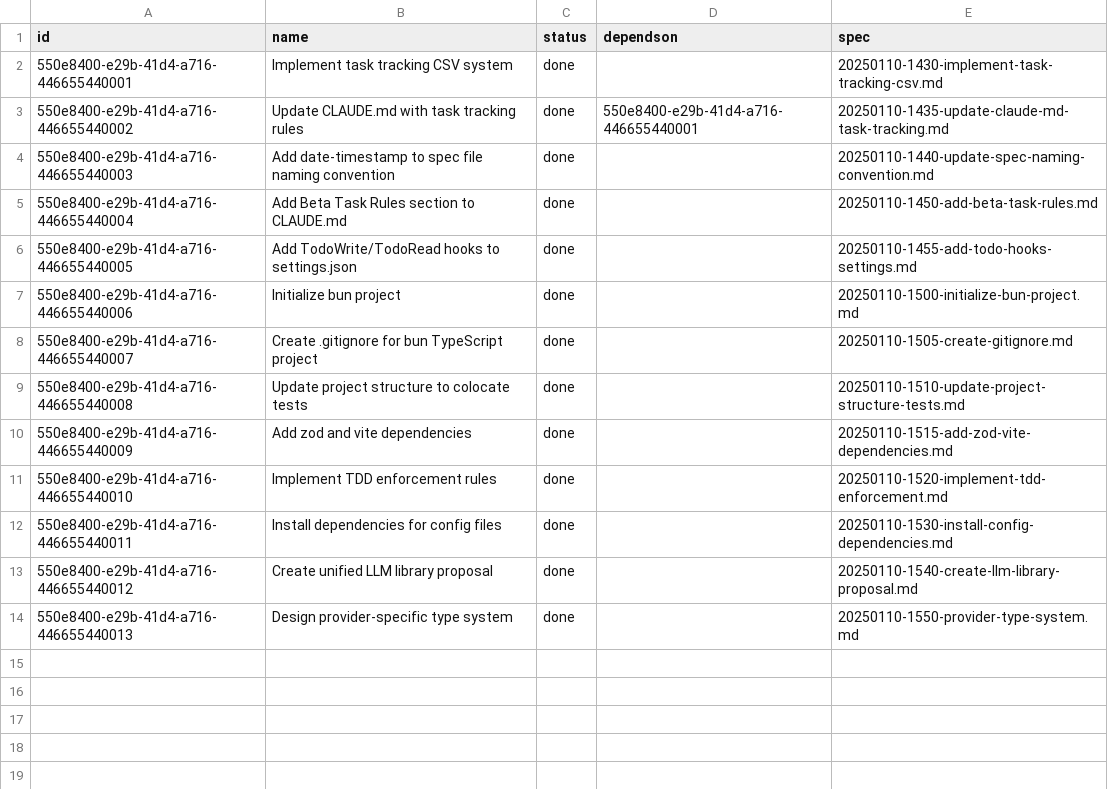
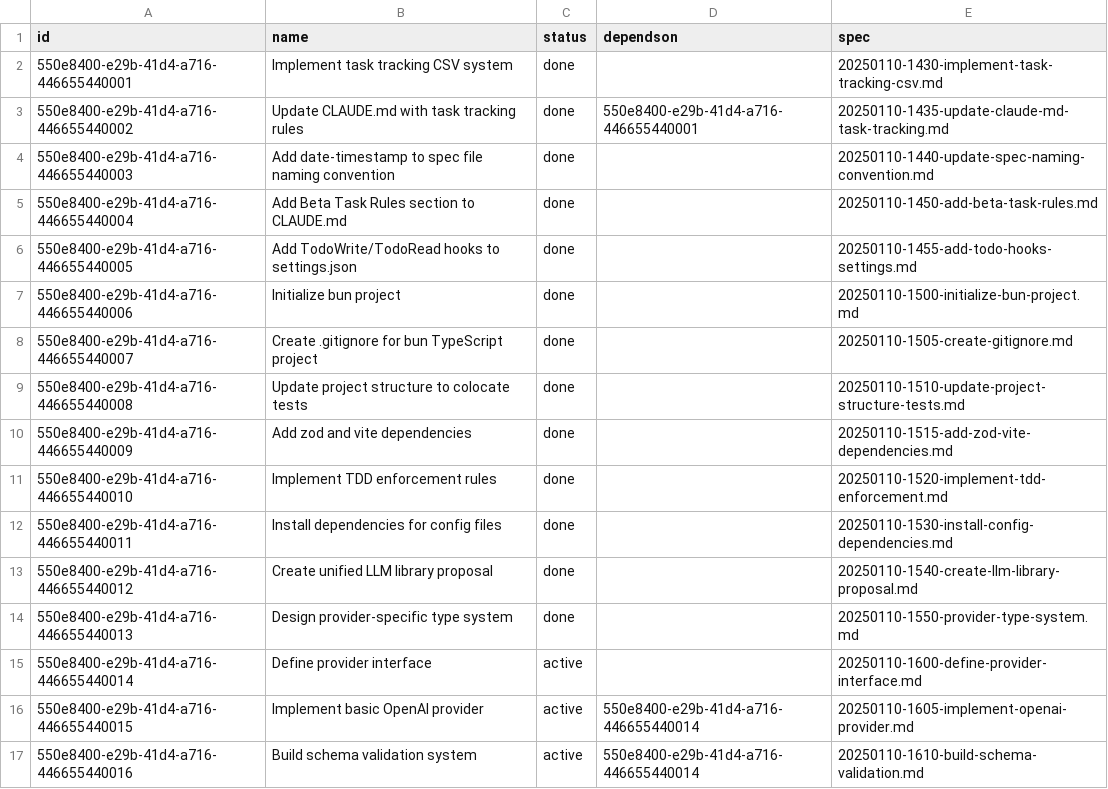
Before and after one commit to lasercat-industries/homogenaize, a CSV file: memory-bank/tasktracking.csv, drawn as a sheet; the diff names each change by its address in the sheet, - before the commit and + after, or states it on an @@ line.

```diff
--- a/memory-bank/tasktracking.csv
+++ b/memory-bank/tasktracking.csv
+row 15: 550e8400-e29b-41d4-a716-446655440014 | Define provider interface | active |  | 20250110-1600-define-provider-interface.md
+row 16: 550e8400-e29b-41d4-a716-446655440015 | Implement basic OpenAI provider | active | 550e8400-e29b-41d4-a716-446655440014 | 20250110-1605-implement-openai-provider.md
+row 17: 550e8400-e29b-41d4-a716-446655440016 | Build schema validation system | active | 550e8400-e29b-41d4-a716-446655440014 | 20250110-1610-build-schema-validation.md
```
Also changed, not shown: 3 other files.
